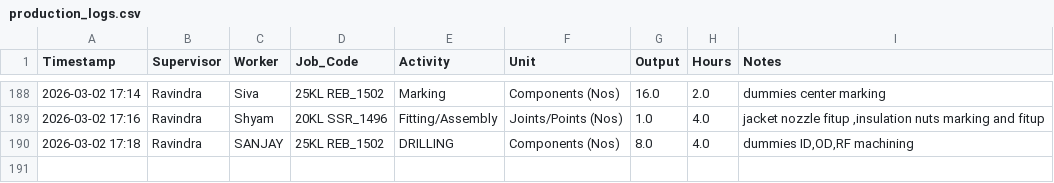
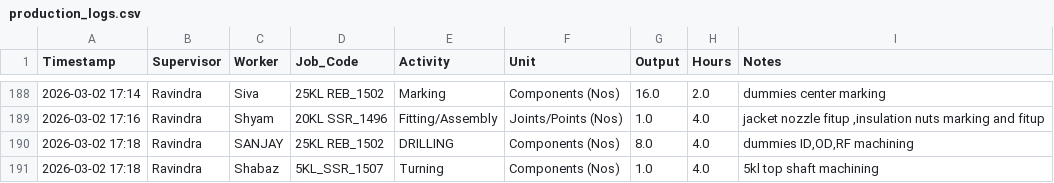
Before and after one commit to Bgenggadmin/shopfloor-monitor, a CSV file: production_logs.csv, drawn as a sheet; only a part is shown, gaps mark what is left out; the diff names each change by its address in the sheet, - before the commit and + after, or states it on an @@ line.

Commit message:
Prod Sync 2026-03-02 17:18:53.934701+05:30

```diff
--- a/production_logs.csv
+++ b/production_logs.csv
+row 191: 2026-03-02 17:18 | Ravindra | Shabaz | 5KL_SSR_1507 | Turning | Components (Nos) | 1.0 | 4.0 | 5kl top shaft machining
```
